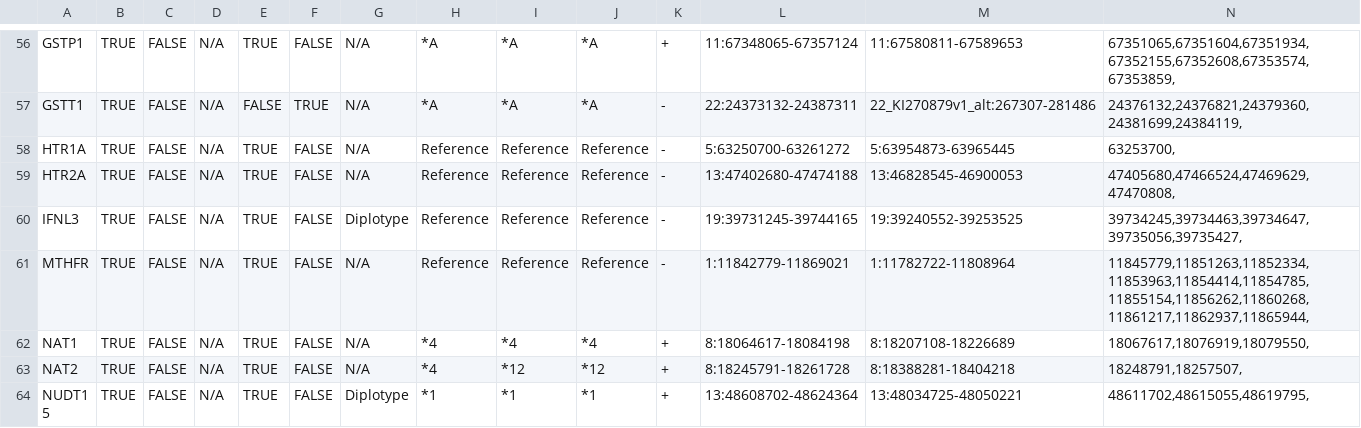
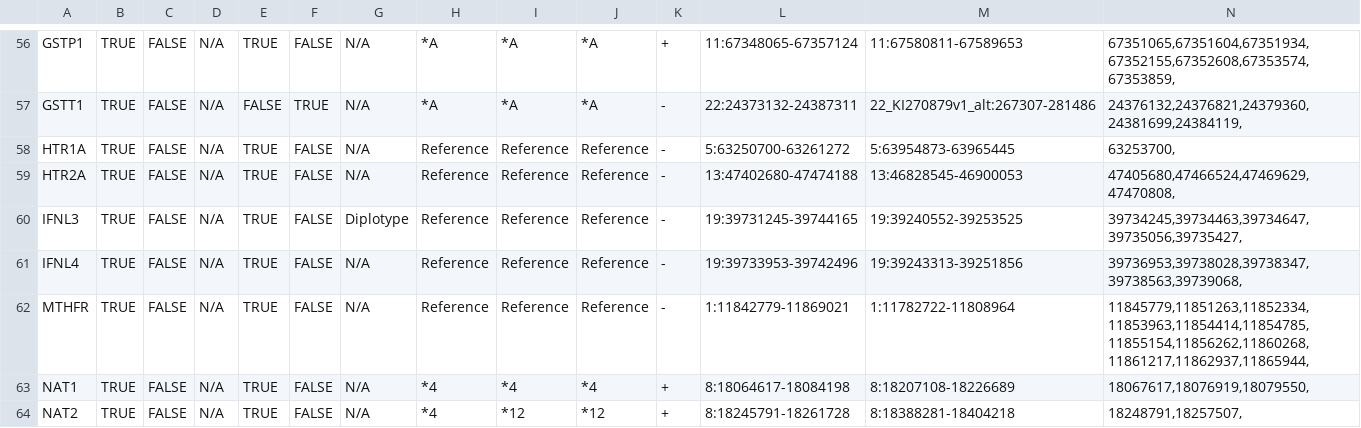
Before and after one commit to sbslee/pypgx, a CSV file: pypgx/api/data/gene-table.csv, drawn as a sheet; only a part is shown, gaps mark what is left out; the shorter side is filled out with more unchanged rows; rows hold the shown columns only; the diff names each change by its address in the sheet, - before the commit and + after, or states it on an @@ line.

Commit message:
Add new gene IFNL4

```diff
--- a/pypgx/api/data/gene-table.csv
+++ b/pypgx/api/data/gene-table.csv
+row 61: IFNL4 | TRUE | FALSE | N/A | TRUE | FALSE | N/A | Reference | Reference | Reference | - | 19:39733953-39742496 | 19:39243313-39251856 | 39736953,39738028,39738347,39738563,39739068,
```
Also changed, not shown: pypgx/api/data/allele-table.csv, pypgx/api/data/variant-table.csv, 4 other files.
